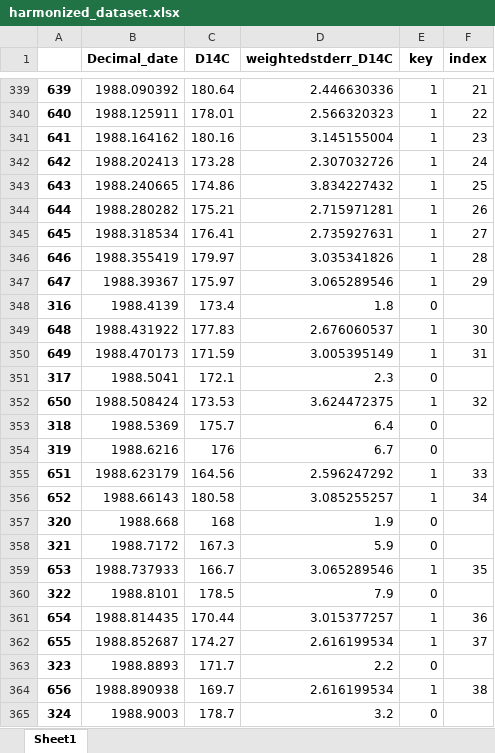
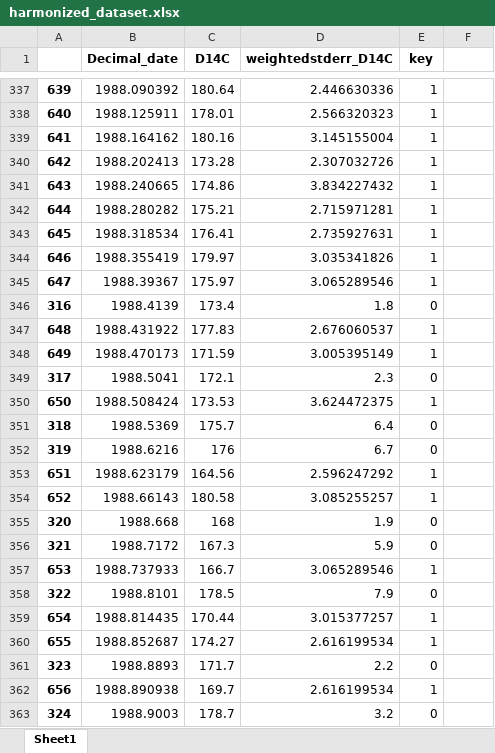
Before and after one commit to christianlewis091/science_projects, an Excel workbook: interlab_comparison/harmonized_dataset.xlsx, sheet Sheet1, drawn as a sheet; only a part is shown, gaps mark what is left out; values as stored, in another font and other column widths than the file's, no borders; addresses are those after the commit; the diff covers the shown part only; the diff names each change by its address in the sheet, - before the commit and + after, or states it on an @@ line.

```diff
--- a/interlab_comparison/harmonized_dataset.xlsx (sheet Sheet1)
+++ b/interlab_comparison/harmonized_dataset.xlsx (sheet Sheet1)
-F1: index
+F1: (empty)
-F337: 21
+F337: (empty)
-F338: 22
+F338: (empty)
-F339: 23
+F339: (empty)
-F340: 24
+F340: (empty)
-F341: 25
+F341: (empty)
-F342: 26
+F342: (empty)
-F343: 27
+F343: (empty)
-F344: 28
+F344: (empty)
-F345: 29
+F345: (empty)
-F347: 30
+F347: (empty)
-F348: 31
+F348: (empty)
-F350: 32
+F350: (empty)
-F353: 33
+F353: (empty)
-F354: 34
+F354: (empty)
-F357: 35
+F357: (empty)
-F359: 36
+F359: (empty)
-F360: 37
+F360: (empty)
-F362: 38
+F362: (empty)
```
Also changed, not shown: 5 removed rows, 3 moved rows and 459 edited cells elsewhere in this sheet, interlab_comparison/testing2.xlsx, 2 other files.
